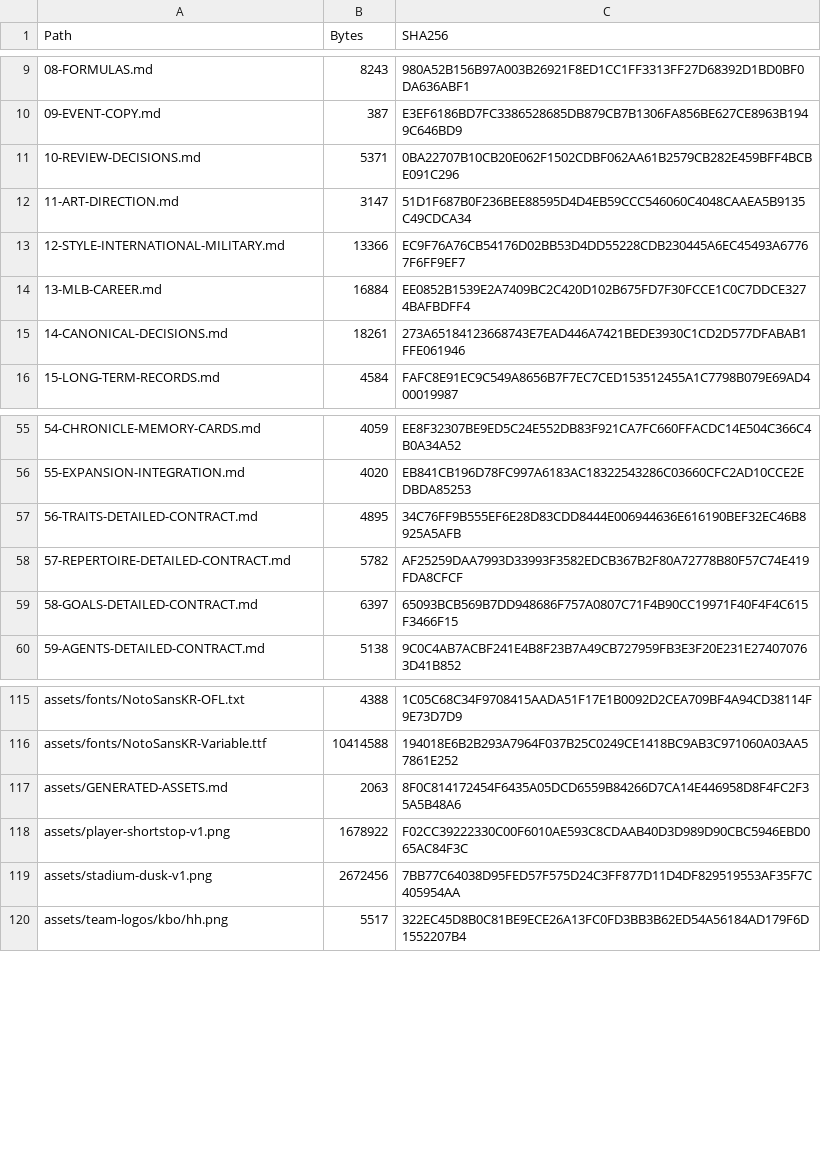
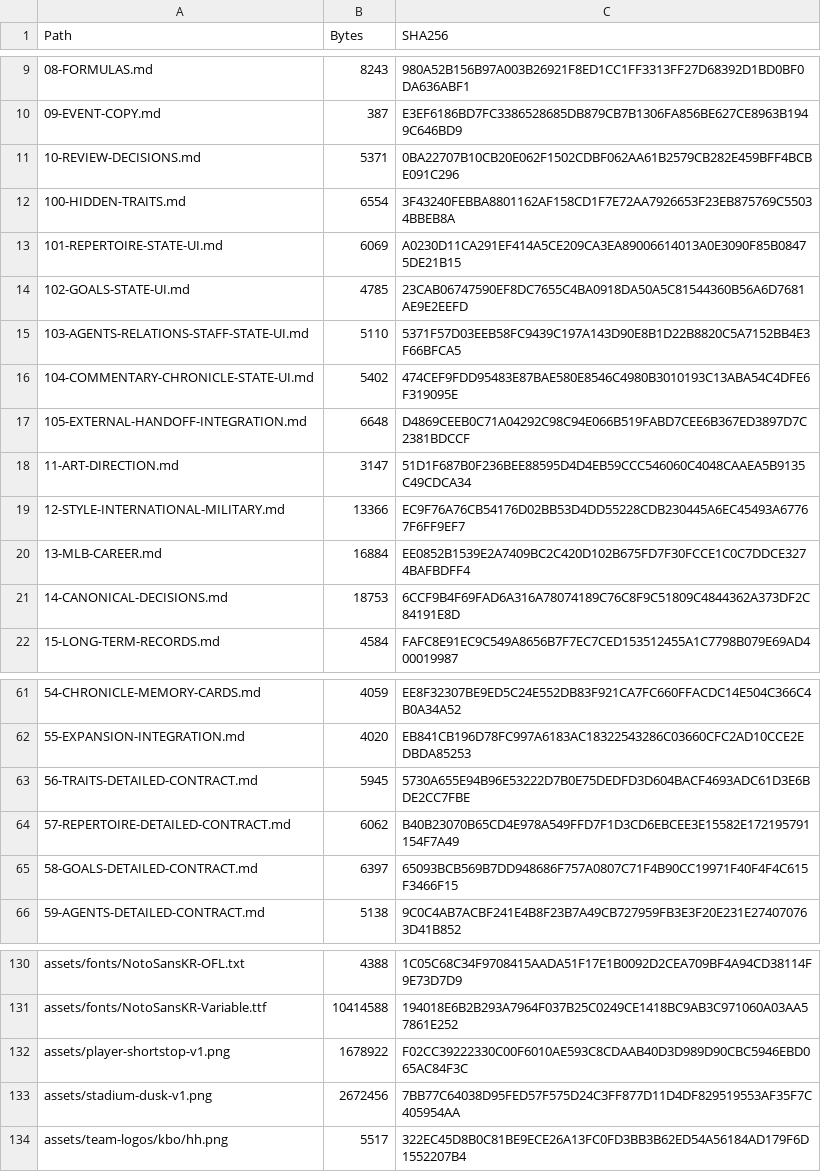
Before and after one commit to bossxor/baseball_Career, a CSV file: docs/design/MANIFEST-SHA256.csv, drawn as a sheet; only a part is shown, gaps mark what is left out; the diff covers the shown part only.

Commit message:
docs: integrate hidden traits and repertoire previews

```diff
--- a/docs/design/MANIFEST-SHA256.csv
+++ b/docs/design/MANIFEST-SHA256.csv
@@ -11,2 +11,8 @@
 "10-REVIEW-DECISIONS.md","5371","0BA22707B10CB20E062F1502CDBF062AA61B2579CB282E459BFF4BCBE091C296"
+"100-HIDDEN-TRAITS.md","6554","3F43240FEBBA8801162AF158CD1F7E72AA7926653F23EB875769C55034BBEB8A"
+"101-REPERTOIRE-STATE-UI.md","6069","A0230D11CA291EF414A5CE209CA3EA89006614013A0E3090F85B08475DE21B15"
+"102-GOALS-STATE-UI.md","4785","23CAB06747590EF8DC7655C4BA0918DA50A5C81544360B56A6D7681AE9E2EEFD"
+"103-AGENTS-RELATIONS-STAFF-STATE-UI.md","5110","5371F57D03EEB58FC9439C197A143D90E8B1D22B8820C5A7152BB4E3F66BFCA5"
+"104-COMMENTARY-CHRONICLE-STATE-UI.md","5402","474CEF9FDD95483E87BAE580E8546C4980B3010193C13ABA54C4DFE6F319095E"
+"105-EXTERNAL-HANDOFF-INTEGRATION.md","6648","D4869CEEB0C71A04292C98C94E066B519FABD7CEE6B367ED3897D7C2381BDCCF"
 "11-ART-DIRECTION.md","3147","51D1F687B0F236BEE88595D4D4EB59CCC546060C4048CAAEA5B9135C49CDCA34"
@@ -14,3 +20,3 @@
 "13-MLB-CAREER.md","16884","EE0852B1539E2A7409BC2C420D102B675FD7F30FCCE1C0C7DDCE3274BAFBDFF4"
-"14-CANONICAL-DECISIONS.md","18261","273A65184123668743E7EAD446A7421BEDE3930C1CD2D577DFABAB1FFE061946"
+"14-CANONICAL-DECISIONS.md","18753","6CCF9B4F69FAD6A316A78074189C76C8F9C51809C4844362A373DF2C84191E8D"
 "15-LONG-TERM-RECORDS.md","4584","FAFC8E91EC9C549A8656B7F7EC7CED153512455A1C7798B079E69AD400019987"
@@ -56,4 +62,4 @@
 "55-EXPANSION-INTEGRATION.md","4020","EB841CB196D78FC997A6183AC18322543286C03660CFC2AD10CCE2EDBDA85253"
-"56-TRAITS-DETAILED-CONTRACT.md","4895","34C76FF9B555EF6E28D83CDD8444E006944636E616190BEF32EC46B8925A5AFB"
-"57-REPERTOIRE-DETAILED-CONTRACT.md","5782","AF25259DAA7993D33993F3582EDCB367B2F80A72778B80F57C74E419FDA8CFCF"
+"56-TRAITS-DETAILED-CONTRACT.md","5945","5730A655E94B96E53222D7B0E75DEDFD3D604BACF4693ADC61D3E6BDE2CC7FBE"
+"57-REPERTOIRE-DETAILED-CONTRACT.md","6062","B40B23070B65CD4E978A549FFD7F1D3CD6EBCEE3E15582E172195791154F7A49"
 "58-GOALS-DETAILED-CONTRACT.md","6397","65093BCB569B7DD948686F757A0807C71F4B90CC19971F40F4F4C615F3466F15"
@@ -116,3 +131,2 @@
 "assets/fonts/NotoSansKR-Variable.ttf","10414588","194018E6B2B293A7964F037B25C0249CE1418BC9AB3C971060A03AA57861E252"
-"assets/GENERATED-ASSETS.md","2063","8F0C814172454F6435A05DCD6559B84266D7CA14E446958D8F4FC2F35A5B48A6"
 "assets/player-shortstop-v1.png","1678922","F02CC39222330C00F6010AE593C8CDAAB40D3D989D90CBC5946EBD065AC84F3C"
```
Also changed, not shown: 13 added rows, 7 removed rows, 2 moved rows and 22 edited cells elsewhere in this file, 29 other files.
